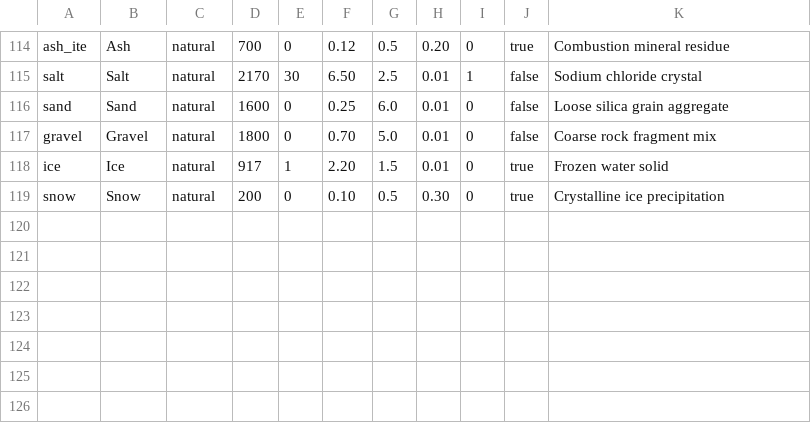
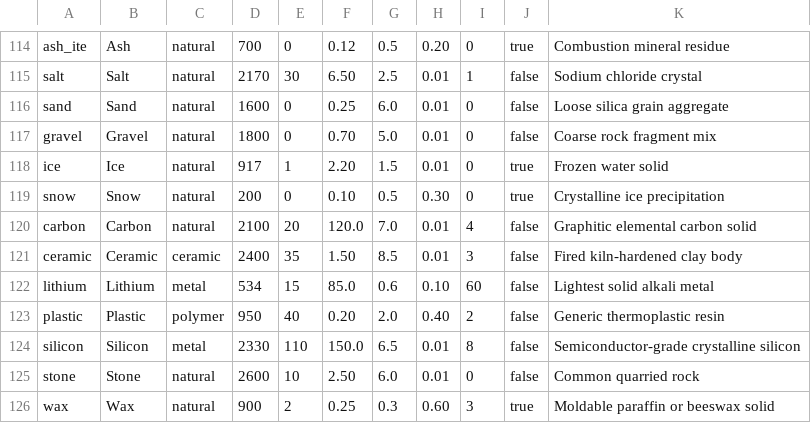
Before and after one commit to Shaostoul/Humanity, a CSV file: data/materials.csv, drawn as a sheet; only a part is shown, gaps mark what is left out; the diff names each change by its address in the sheet, - before the commit and + after, or states it on an @@ line.

```diff
--- a/data/materials.csv
+++ b/data/materials.csv
+row 120: carbon | Carbon | natural | 2100 | 20 | 120.0 | 7.0 | 0.01 | 4 | false | Graphitic elemental carbon solid
+row 121: ceramic | Ceramic | ceramic | 2400 | 35 | 1.50 | 8.5 | 0.01 | 3 | false | Fired kiln-hardened clay body
+row 122: lithium | Lithium | metal | 534 | 15 | 85.0 | 0.6 | 0.10 | 60 | false | Lightest solid alkali metal
+row 123: plastic | Plastic | polymer | 950 | 40 | 0.20 | 2.0 | 0.40 | 2 | false | Generic thermoplastic resin
+row 124: silicon | Silicon | metal | 2330 | 110 | 150.0 | 6.5 | 0.01 | 8 | false | Semiconductor-grade crystalline silicon
+row 125: stone | Stone | natural | 2600 | 10 | 2.50 | 6.0 | 0.01 | 0 | false | Common quarried rock
+row 126: wax | Wax | natural | 900 | 2 | 0.25 | 0.3 | 0.60 | 3 | true | Moldable paraffin or beeswax solid
```
Also changed, not shown: data/items.csv, 8 other files.
